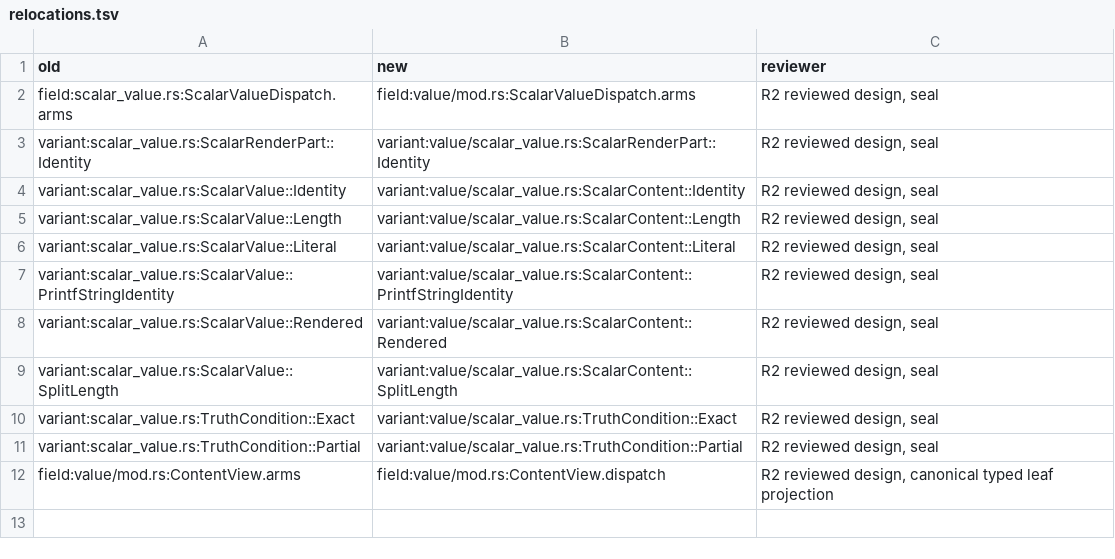
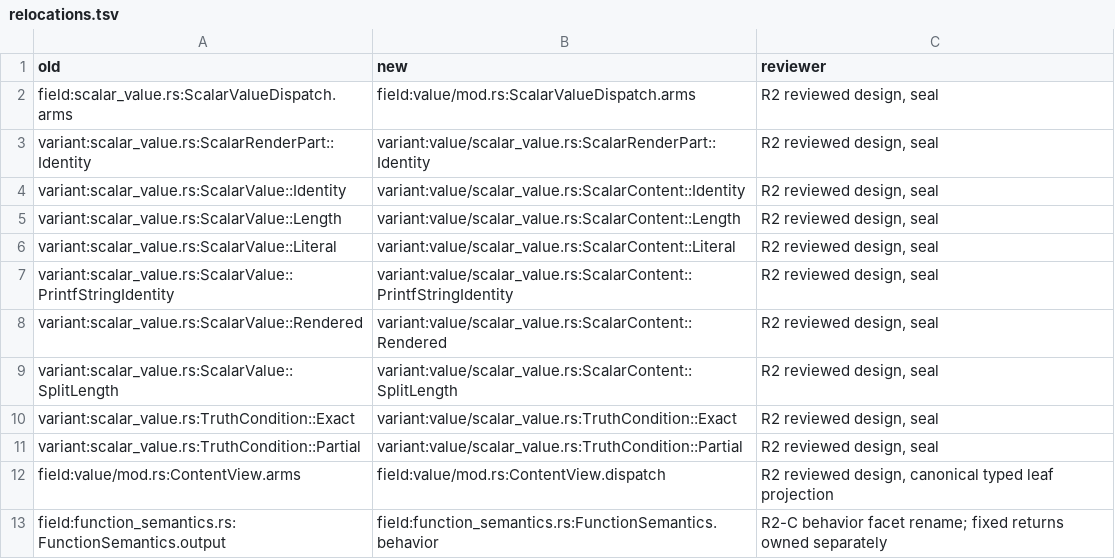
Before and after one commit to romnn/helm-schema, a TSV file: plan/value-algebra-r0-inventory/relocations.tsv, drawn as a sheet; the diff names each change by its address in the sheet, - before the commit and + after, or states it on an @@ line.

```diff
--- a/plan/value-algebra-r0-inventory/relocations.tsv
+++ b/plan/value-algebra-r0-inventory/relocations.tsv
+row 13: field:function_semantics.rs:FunctionSemantics.output | field:function_semantics.rs:FunctionSemantics.behavior | R2-C behavior facet rename; fixed returns owned separately
```
Also changed, not shown: plan/value-algebra-r0-inventory/classification.tsv, 8 other files.
